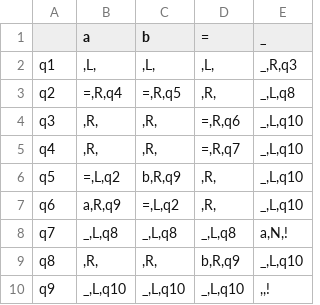
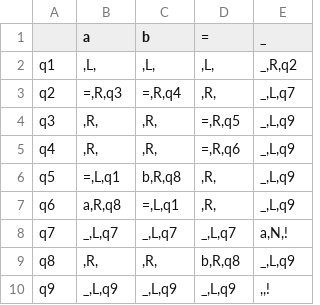
Before and after one commit to Ilya-Petrovich/IT_LR, a CSV file: LR1/1.40.csv, drawn as a sheet.

```diff
--- a/LR1/1.40.csv
+++ b/LR1/1.40.csv
@@ -1,10 +1,10 @@
 ;a;b;=;_
-q1;,L,;,L,;,L,;_,R,q3
-q2;=,R,q4;=,R,q5;,R,;_,L,q8
-q3;,R,;,R,;=,R,q6;_,L,q10
-q4;,R,;,R,;=,R,q7;_,L,q10
-q5;=,L,q2;b,R,q9;,R,;_,L,q10
-q6;a,R,q9;=,L,q2;,R,;_,L,q10
-q7;_,L,q8;_,L,q8;_,L,q8;a,N,!
-q8;,R,;,R,;b,R,q9;_,L,q10
-q9;_,L,q10;_,L,q10;_,L,q10;,,!
+q1;,L,;,L,;,L,;_,R,q2
+q2;=,R,q3;=,R,q4;,R,;_,L,q7
+q3;,R,;,R,;=,R,q5;_,L,q9
+q4;,R,;,R,;=,R,q6;_,L,q9
+q5;=,L,q1;b,R,q8;,R,;_,L,q9
+q6;a,R,q8;=,L,q1;,R,;_,L,q9
+q7;_,L,q7;_,L,q7;_,L,q7;a,N,!
+q8;,R,;,R,;b,R,q8;_,L,q9
+q9;_,L,q9;_,L,q9;_,L,q9;,,!
```
Also changed, not shown: LR1/1.41.csv.
